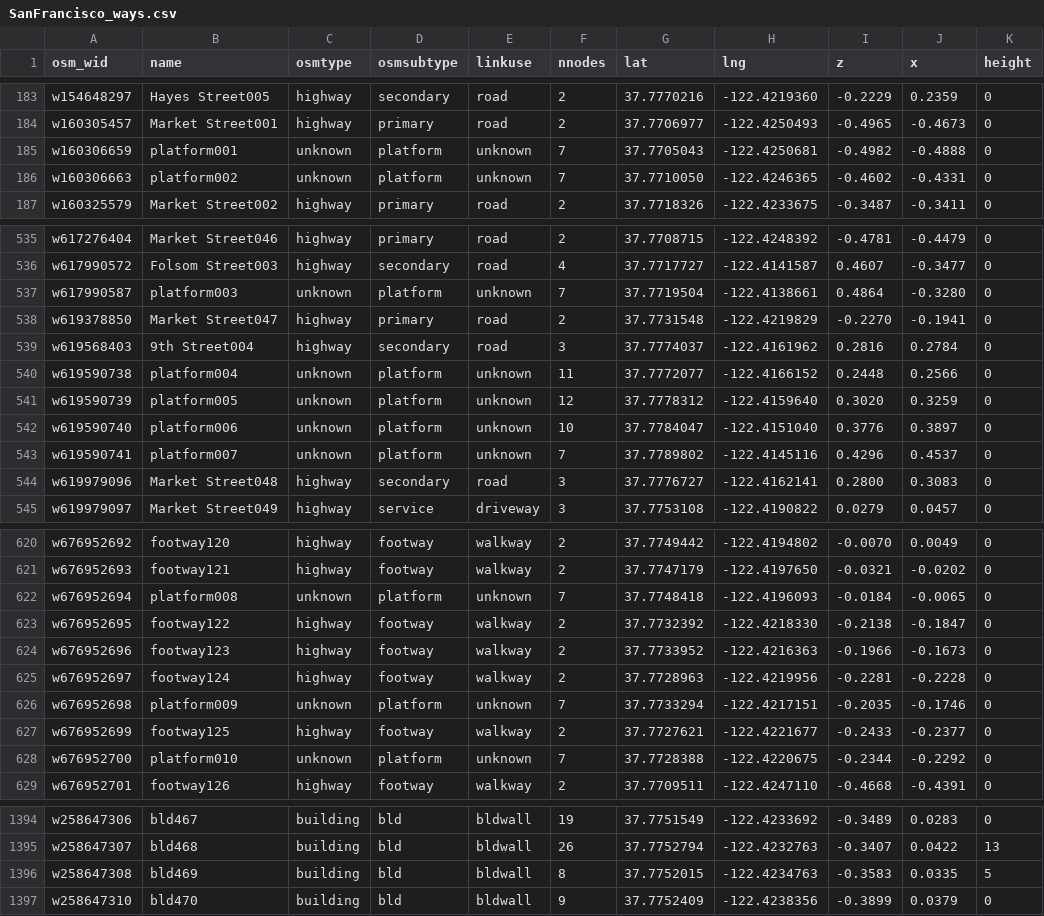
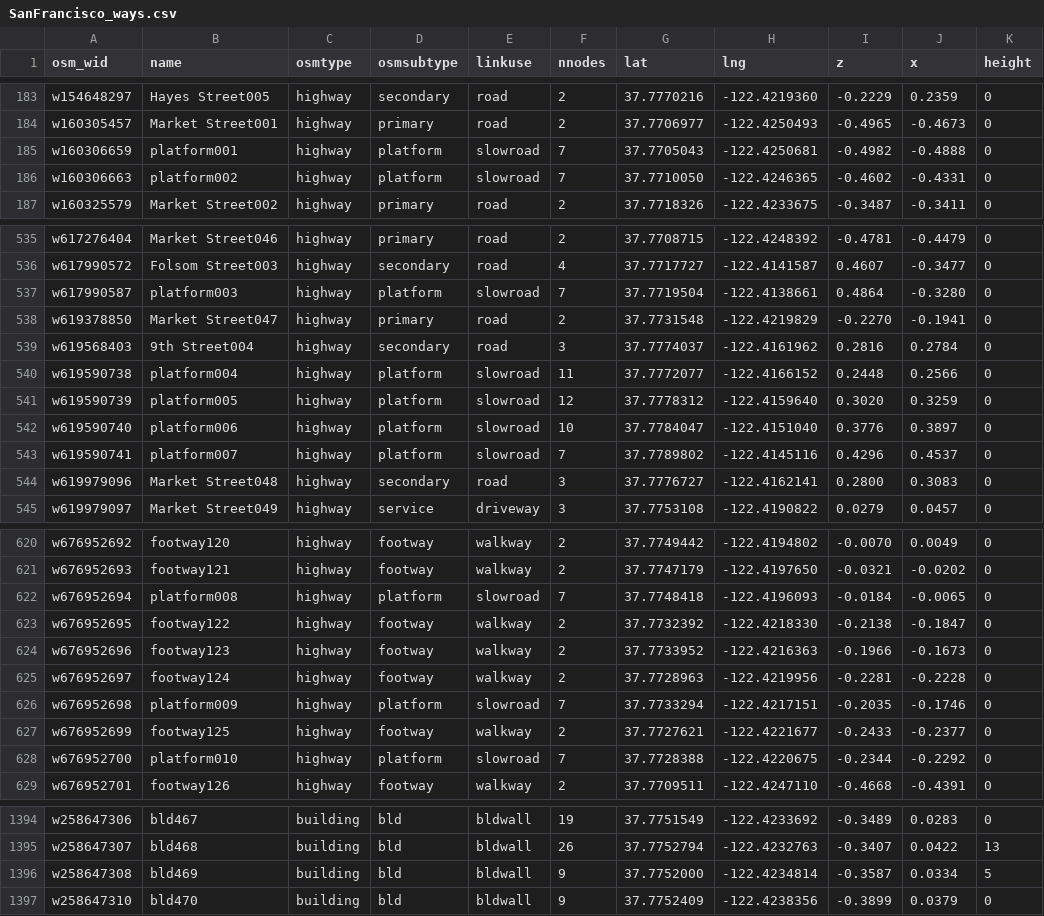
Before and after one commit to MikeWise2718/CampSim, a CSV file: Assets/Resources/osmcsv/SanFrancisco_ways.csv, drawn as a sheet; only a part is shown, gaps mark what is left out; the diff covers the shown part only; the diff names each change by its address in the sheet, - before the commit and + after, or states it on an @@ line.

```diff
--- a/Assets/Resources/osmcsv/SanFrancisco_ways.csv
+++ b/Assets/Resources/osmcsv/SanFrancisco_ways.csv
-C185:C186 (osmtype): unknown
+C185:C186 (osmtype): highway
-E185:E186 (linkuse): unknown
+E185:E186 (linkuse): slowroad
-C537 (osmtype): unknown
+C537 (osmtype): highway
-E537 (linkuse): unknown
+E537 (linkuse): slowroad
-C540:C543 (osmtype): unknown
+C540:C543 (osmtype): highway
-E540:E543 (linkuse): unknown
+E540:E543 (linkuse): slowroad
-C622 (osmtype): unknown
+C622 (osmtype): highway
-E622 (linkuse): unknown
+E622 (linkuse): slowroad
-C626 (osmtype): unknown
+C626 (osmtype): highway
-E626 (linkuse): unknown
+E626 (linkuse): slowroad
-C628 (osmtype): unknown
+C628 (osmtype): highway
-E628 (linkuse): unknown
+E628 (linkuse): slowroad
-F1396 (nnodes): 8
+F1396 (nnodes): 9
-G1396 (lat): 37.7752015
+G1396 (lat): 37.7752000
-H1396 (lng): -122.4234763
+H1396 (lng): -122.4234814
-I1396 (z): -0.3583
+I1396 (z): -0.3587
-J1396 (x): 0.0335
+J1396 (x): 0.0334
```
Also changed, not shown: 28 edited cells elsewhere in this file, Assets/Resources/osmcsv/msftdublin_links.csv, Assets/Resources/osmcsv/msftdublin_nodes.csv, 32 other files.
